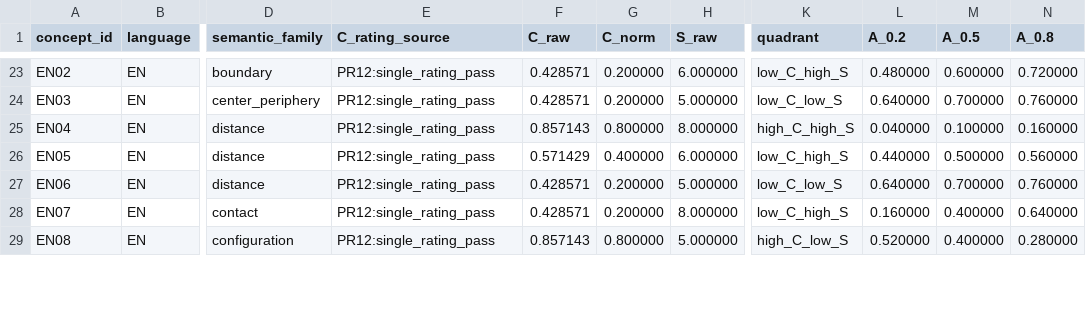
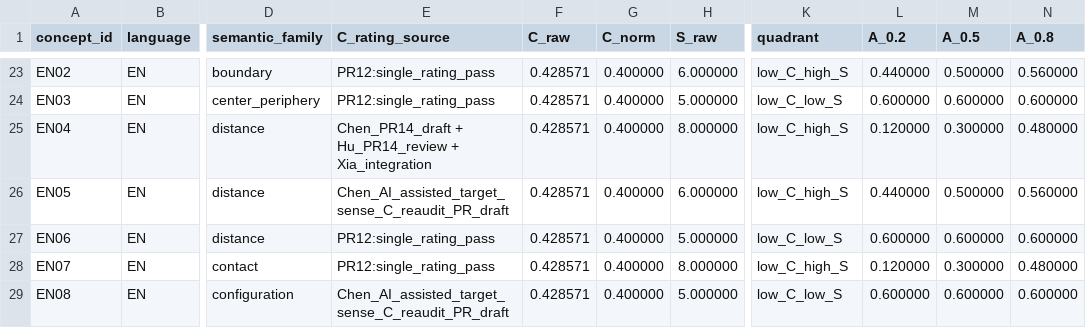
Before and after one commit to Uuu-7/Embodied-AI-and-Neurocomputational-Semantics, a CSV file: assignments/xiayuqi/ha1_scores_zh20_en20.csv, drawn as a sheet; only a part is shown, gaps mark what is left out; the diff covers the shown part only; the diff names each change by its address in the sheet, - before the commit and + after, or states it on an @@ line.

Commit message:
Integrate reviewed spatial relations dataset and rerun HA0 HA1

```diff
--- a/assignments/xiayuqi/ha1_scores_zh20_en20.csv
+++ b/assignments/xiayuqi/ha1_scores_zh20_en20.csv
-G23:G24 (C_norm): 0.200000
+G23:G24 (C_norm): 0.400000
-L23 (A_0.2): 0.480000
+L23 (A_0.2): 0.440000
-M23 (A_0.5): 0.600000
+M23 (A_0.5): 0.500000
-N23 (A_0.8): 0.720000
+N23 (A_0.8): 0.560000
-L24 (A_0.2): 0.640000
+L24 (A_0.2): 0.600000
-M24 (A_0.5): 0.700000
+M24 (A_0.5): 0.600000
-N24 (A_0.8): 0.760000
+N24 (A_0.8): 0.600000
-E25 (C_rating_source): PR12:single_rating_pass
+E25 (C_rating_source): Chen_PR14_draft + Hu_PR14_review + Xia_integration
-F25 (C_raw): 0.857143
+F25 (C_raw): 0.428571
-G25 (C_norm): 0.800000
+G25 (C_norm): 0.400000
-K25 (quadrant): high_C_high_S
+K25 (quadrant): low_C_high_S
-L25 (A_0.2): 0.040000
+L25 (A_0.2): 0.120000
-M25 (A_0.5): 0.100000
+M25 (A_0.5): 0.300000
-N25 (A_0.8): 0.160000
+N25 (A_0.8): 0.480000
-E26 (C_rating_source): PR12:single_rating_pass
+E26 (C_rating_source): Chen_AI_assisted_target_sense_C_reaudit_PR_draft
-F26 (C_raw): 0.571429
+F26 (C_raw): 0.428571
-G27:G28 (C_norm): 0.200000
+G27:G28 (C_norm): 0.400000
-L27 (A_0.2): 0.640000
+L27 (A_0.2): 0.600000
-M27 (A_0.5): 0.700000
+M27 (A_0.5): 0.600000
-N27 (A_0.8): 0.760000
+N27 (A_0.8): 0.600000
-L28 (A_0.2): 0.160000
+L28 (A_0.2): 0.120000
-M28 (A_0.5): 0.400000
+M28 (A_0.5): 0.300000
-N28 (A_0.8): 0.640000
+N28 (A_0.8): 0.480000
-E29 (C_rating_source): PR12:single_rating_pass
+E29 (C_rating_source): Chen_AI_assisted_target_sense_C_reaudit_PR_draft
-F29 (C_raw): 0.857143
+F29 (C_raw): 0.428571
-G29 (C_norm): 0.800000
+G29 (C_norm): 0.400000
-K29 (quadrant): high_C_low_S
+K29 (quadrant): low_C_low_S
-L29 (A_0.2): 0.520000
+L29 (A_0.2): 0.600000
-M29 (A_0.5): 0.400000
+M29 (A_0.5): 0.600000
-N29 (A_0.8): 0.280000
+N29 (A_0.8): 0.600000
```
Also changed, not shown: 121 edited cells elsewhere in this file, assignments/xiayuqi/ha1_weight_sensitivity_details.csv, 19 other files.
